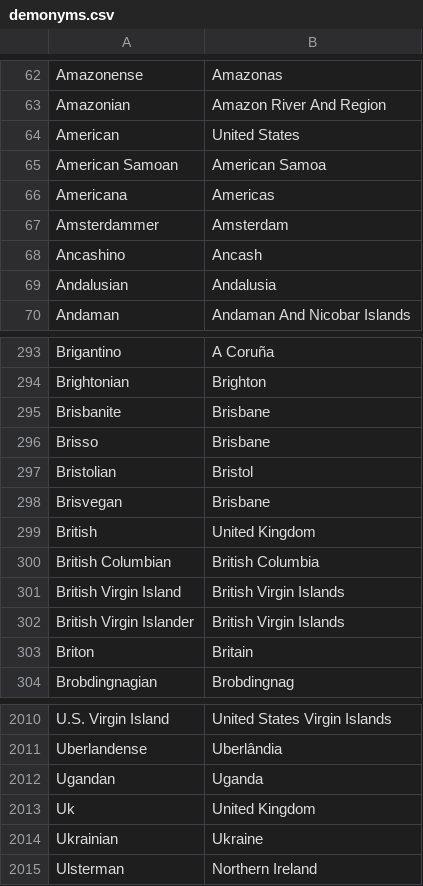
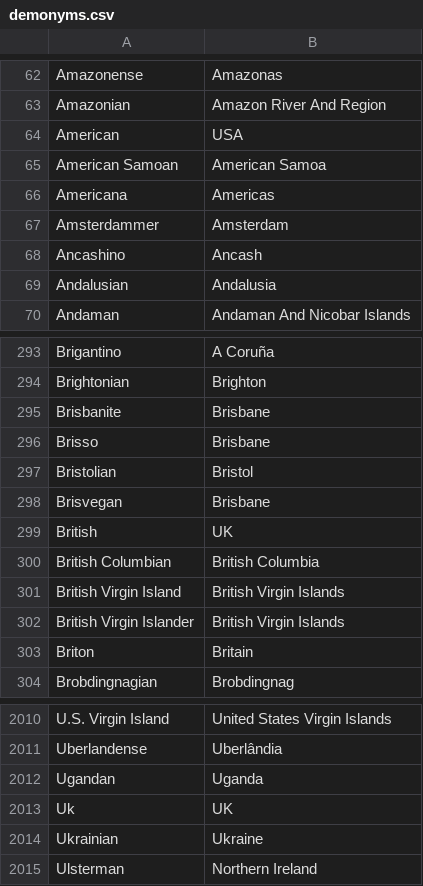
Before and after one commit to CandiceDeng/649GroupProject, a CSV file: data/demonyms.csv, drawn as a sheet; only a part is shown, gaps mark what is left out.

Commit message:
Update data cleansing

```diff
--- a/data/demonyms.csv
+++ b/data/demonyms.csv
@@ -63,3 +63,3 @@ Amazonense,Amazonas
 Amazonian,Amazon River And Region
-American,United States
+American,USA
 American Samoan,American Samoa
@@ -298,3 +298,3 @@ Bristolian,Bristol
 Brisvegan,Brisbane
-British,United Kingdom
+British,UK
 British Columbian,British Columbia
@@ -2012,3 +2012,3 @@ Uberlandense,Uberlândia
 Ugandan,Uganda
-Uk,United Kingdom
+Uk,UK
 Ukrainian,Ukraine
```
Also changed, not shown: 1 other file.
